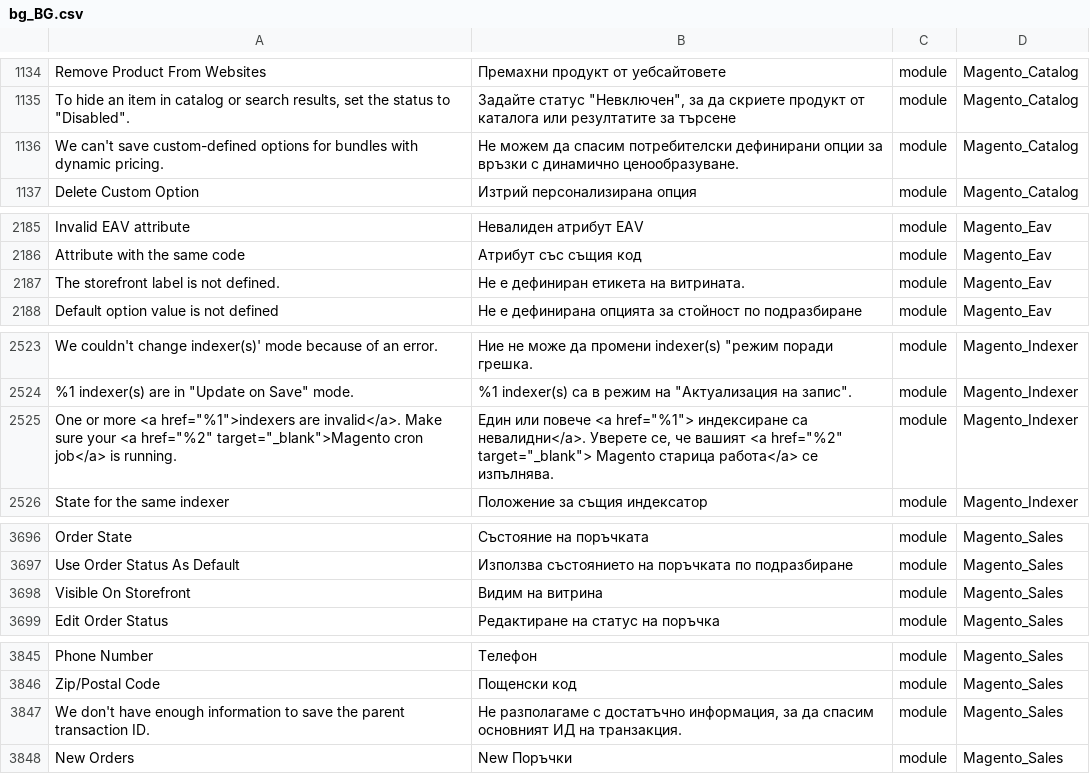
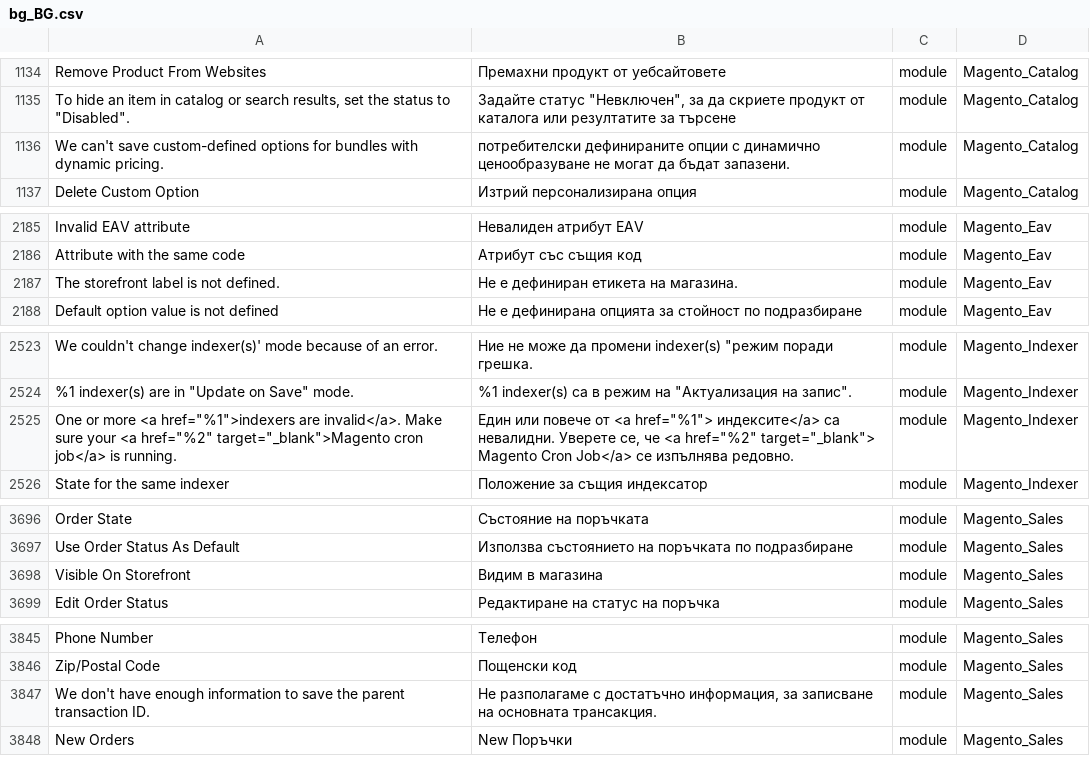
Before and after one commit to Magento2Translations/language_bg_bg, a CSV file: bg_BG.csv, drawn as a sheet; only a part is shown, gaps mark what is left out; the diff covers the shown part only; the diff names each change by its address in the sheet, - before the commit and + after, or states it on an @@ line.

Commit message:
Auto translate 19/10/2017 17:48:45

```diff
--- a/bg_BG.csv
+++ b/bg_BG.csv
-B1136: Не можем да спасим потребителски дефинирани опции за връзки с динамично ценообразуване.
+B1136: потребителски дефинираните опции с динамично ценообразуване не могат да бъдат запазени.
-B2187: Не е дефиниран етикета на витрината.
+B2187: Не е дефиниран етикета на магазина.
-B2525: …или повече <a href="%1"> индексиране са невалидни</a>. Уверете се, че вашият <a href="%2" target="_blank"> Magento старица работа</a> се изпълнява.
+B2525: …или повече от <a href="%1"> индексите</a> са невалидни. Уверете се, че <a href="%2" target="_blank"> Magento Cron Job</a> се изпълнява редовно.
-B3698: Видим на витрина
+B3698: Видим в магазина
-B3847: …информация, за да спасим основният ИД на транзакция.
+B3847: …информация, за записване на основната трансакция.
```
Also changed, not shown: 4 edited cells elsewhere in this file.
